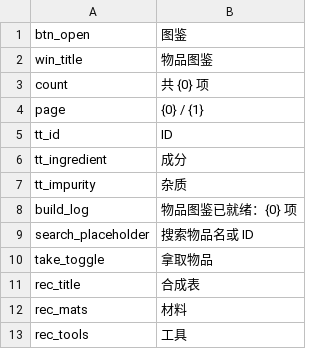
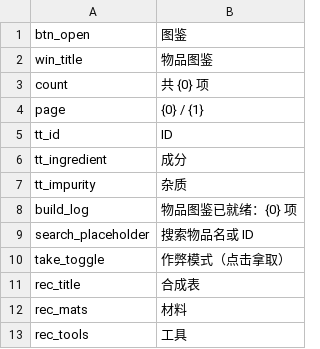
Before and after one commit to WhiteFeather127/ProbablyEnoughItems, a CSV file: Localization/zh.csv, drawn as a sheet; only a part is shown.

```diff
--- a/Localization/zh.csv
+++ b/Localization/zh.csv
@@ -9,3 +9,3 @@ build_log,物品图鉴已就绪：{0} 项
 search_placeholder,搜索物品名或 ID
-take_toggle,拿取物品
+take_toggle,作弊模式（点击拿取）
 rec_title,合成表
```
Also changed, not shown: Localization/en.csv, Localization/ru.csv, 3 other files.
